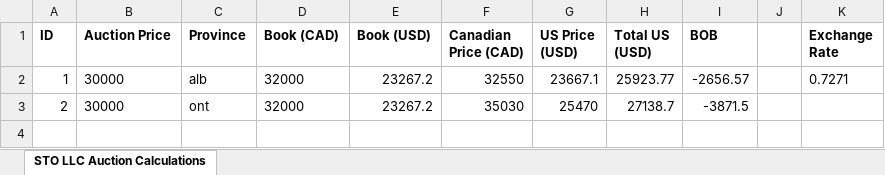
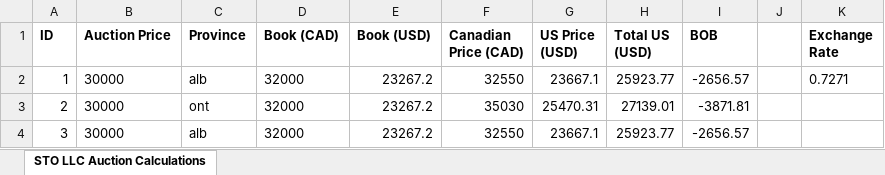
Before and after one commit to NCunningham12/STO_Auction_Spreadsheet, an Excel workbook: STO_BOB.xlsx, sheet STO LLC Auction Calculations, drawn as a sheet; values as stored, in another font and other column widths than the file's, no borders; the diff names each change by its address in the sheet, - before the commit and + after, or states it on an @@ line.

```diff
--- a/STO_BOB.xlsx (sheet STO LLC Auction Calculations)
+++ b/STO_BOB.xlsx (sheet STO LLC Auction Calculations)
-G3 (US Price (USD)): 25470
+G3 (US Price (USD)): 25470.31
-H3 (Total US (USD)): 27138.7
+H3 (Total US (USD)): 27139.01
-I3 (BOB): -3871.5
+I3 (BOB): -3871.81
+row 4: 3 | 30000 | alb | 32000 | 23267.2 | 32550 | 23667.1 | 25923.77 | -2656.57
```
Also changed, not shown: 6 other files.
